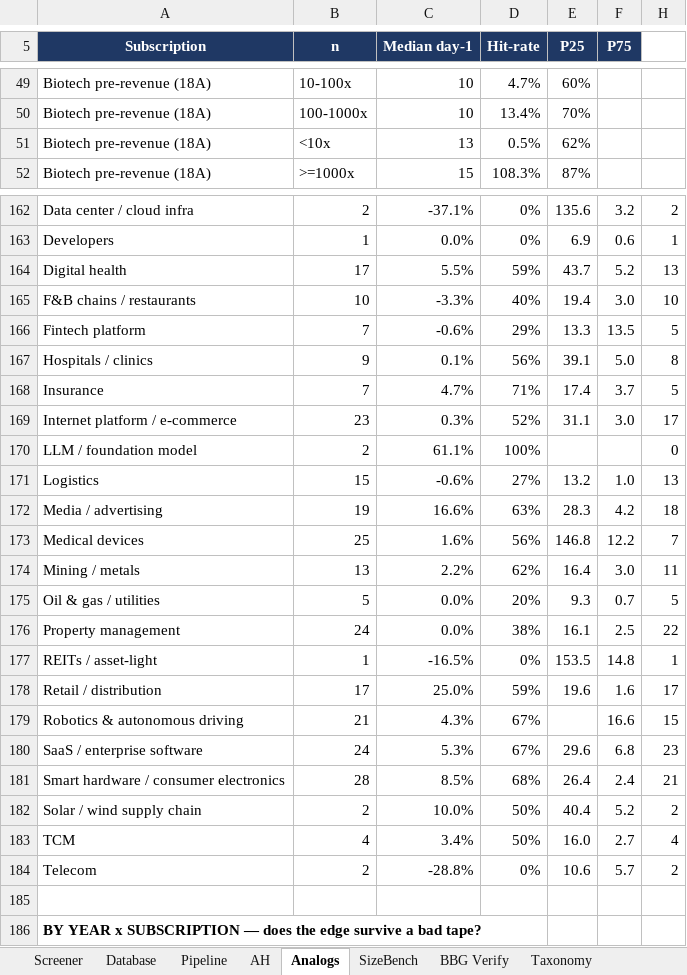
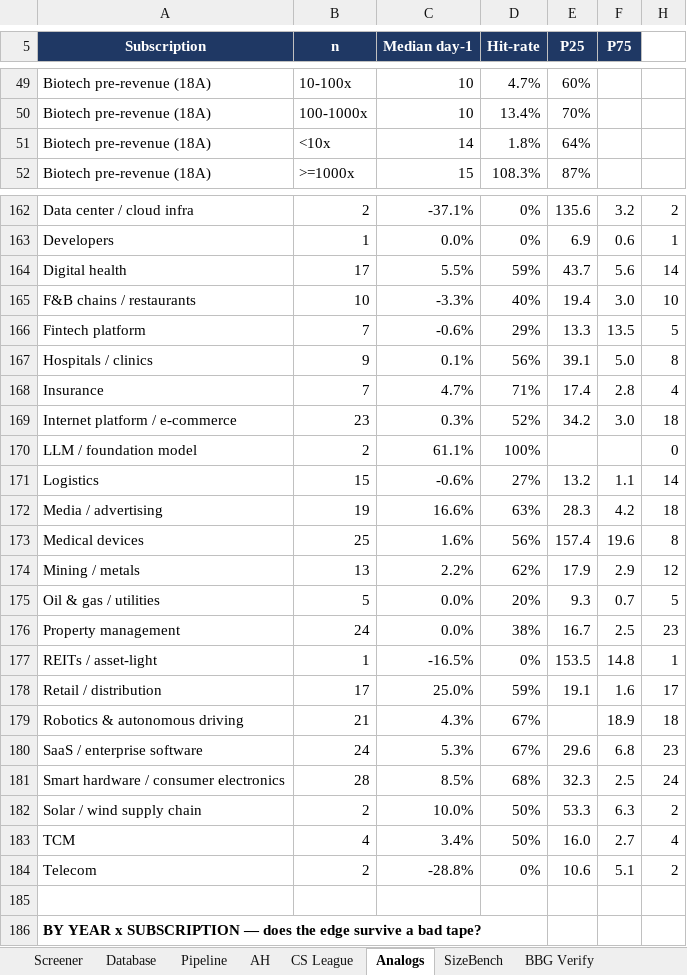
Before and after one commit to kennytam-code/code, an Excel workbook: _ipo_db/TO_NOMURA/HK_IPO_Database_v1.xlsx, sheet Analogs, drawn as a sheet; only a part is shown, gaps mark what is left out; values as stored, in another font and other column widths than the file's, no borders; the diff covers the shown part only; the diff names each change by its address in the sheet, - before the commit and + after, or states it on an @@ line.

```diff
--- a/_ipo_db/TO_NOMURA/HK_IPO_Database_v1.xlsx (sheet Analogs)
+++ b/_ipo_db/TO_NOMURA/HK_IPO_Database_v1.xlsx (sheet Analogs)
+sheet tab: CS League
-C51 (Median day-1): 13
+C51 (Median day-1): 14
-D51 (Hit-rate): 0.5%
+D51 (Hit-rate): 1.8%
-E51 (P25): 62%
+E51 (P25): 64%
-F164 (P75): 5.2
+F164 (P75): 5.6
-H164: 13
+H164: 14
-F168 (P75): 3.7
+F168 (P75): 2.8
-H168: 5
+H168: 4
-E169 (P25): 31.1
+E169 (P25): 34.2
-H169: 17
+H169: 18
-F171 (P75): 1.0
+F171 (P75): 1.1
-H171: 13
+H171: 14
-E173 (P25): 146.8
+E173 (P25): 157.4
-F173 (P75): 12.2
+F173 (P75): 19.6
-H173: 7
+H173: 8
-E174 (P25): 16.4
+E174 (P25): 17.9
-F174 (P75): 3.0
+F174 (P75): 2.9
-H174: 11
+H174: 12
-E176 (P25): 16.1
+E176 (P25): 16.7
-H176: 22
+H176: 23
-E178 (P25): 19.6
+E178 (P25): 19.1
-F179 (P75): 16.6
+F179 (P75): 18.9
-H179: 15
+H179: 18
-E181 (P25): 26.4
+E181 (P25): 32.3
-F181 (P75): 2.4
+F181 (P75): 2.5
-H181: 21
+H181: 24
-E182 (P25): 40.4
+E182 (P25): 53.3
-F182 (P75): 5.2
+F182 (P75): 6.3
-F184 (P75): 5.7
+F184 (P75): 5.1
```
Also changed, not shown: 32 edited cells elsewhere in this sheet, sheet Calc (scoring engine), sheet BBG Verify, sheet Screener, sheet Database, sheet Pipeline, sheet AH, 1 more sheet, 1 other file.
